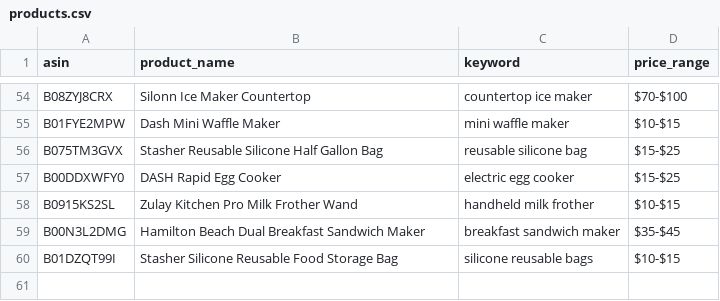
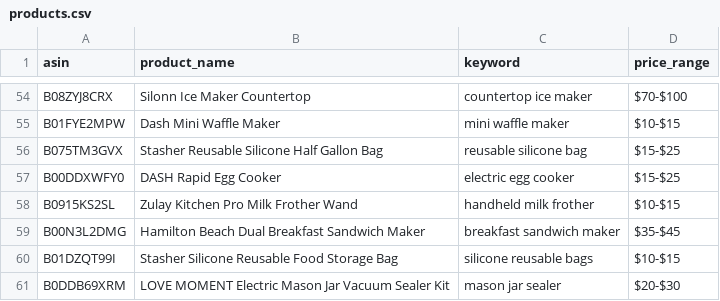
Before and after one commit to Fukunga/Pinterest-kitchen-feed, a CSV file: data/products.csv, drawn as a sheet; only a part is shown, gaps mark what is left out; the diff names each change by its address in the sheet, - before the commit and + after, or states it on an @@ line.

```diff
--- a/data/products.csv
+++ b/data/products.csv
+row 61: B0DDB69XRM | LOVE MOMENT Electric Mason Jar Vacuum Sealer Kit | mason jar sealer | $20-$30
```
Also changed, not shown: data/posting_history.csv, 4 other files.
